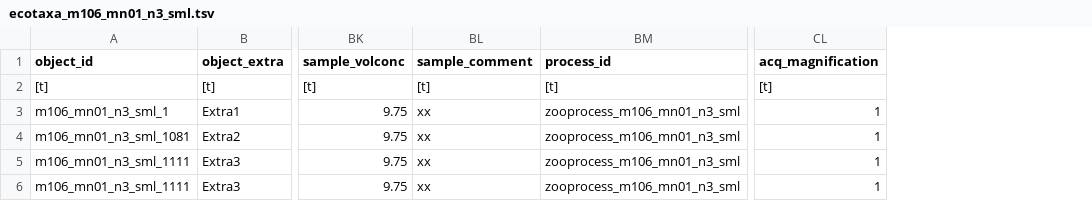
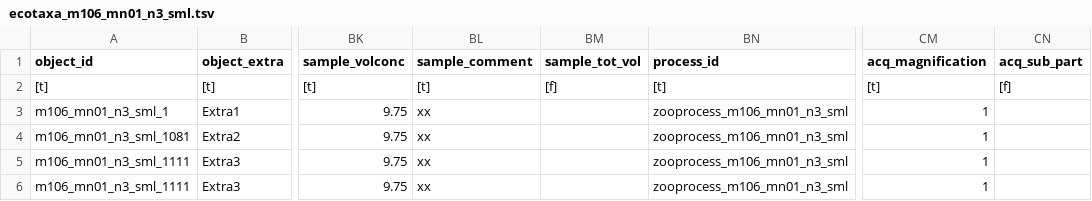
Before and after one commit to ecotaxa/ecotaxa_back, a TSV file: QA/py/data/import_test_plus/m106_mn01_n3_sml/ecotaxa_m106_mn01_n3_sml.tsv, drawn as a sheet; only a part is shown, gaps mark what is left out; the diff names each change by its address in the sheet, - before the commit and + after, or states it on an @@ line.

```diff
--- a/QA/py/data/import_test_plus/m106_mn01_n3_sml/ecotaxa_m106_mn01_n3_sml.tsv
+++ b/QA/py/data/import_test_plus/m106_mn01_n3_sml/ecotaxa_m106_mn01_n3_sml.tsv
+column BM (sample_tot_vol), row 2: [f]
+column CN (acq_sub_part), row 2: [f]
```
Also changed, not shown: 13 other files.
